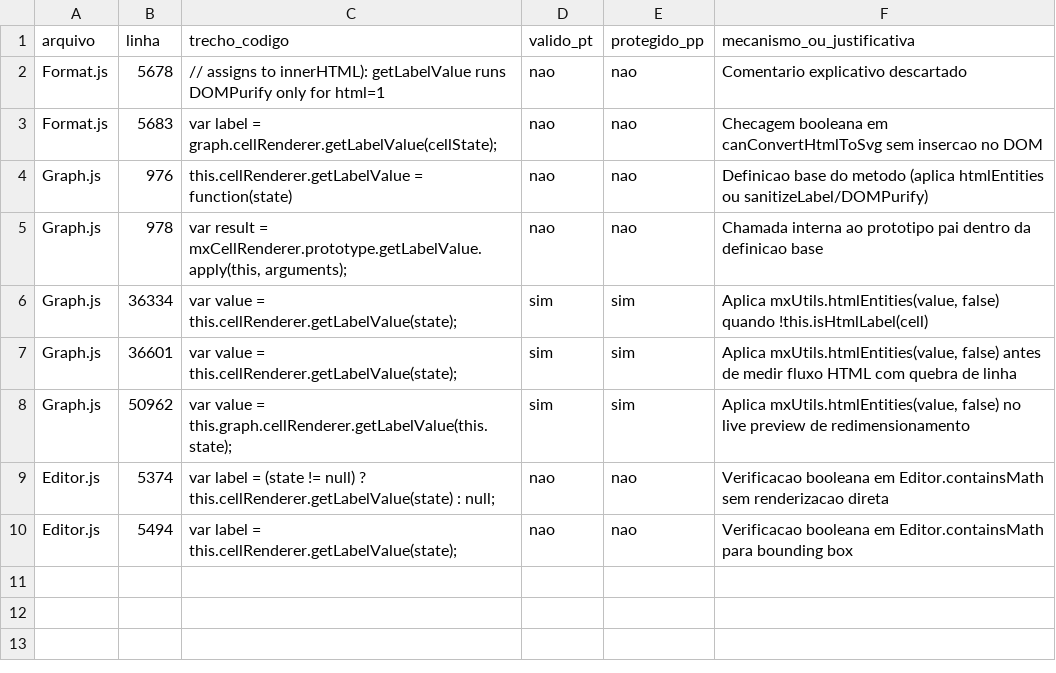
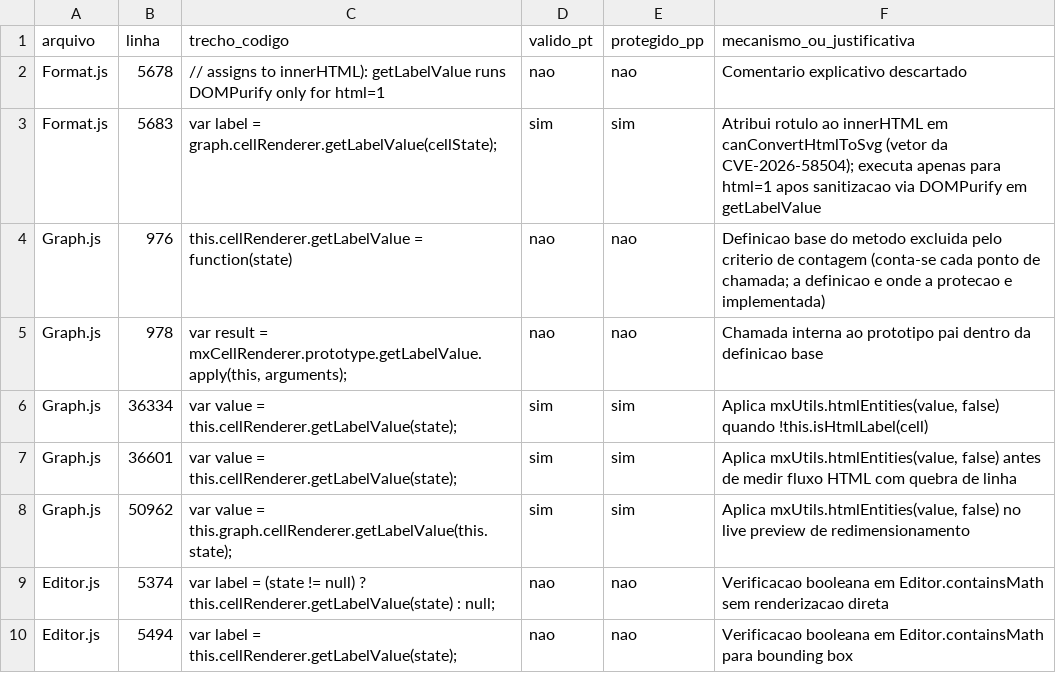
Before and after one commit to FCTE-Qualidade-de-Software-1/2026-2_T01_MARY_JACKSON, a CSV file: dados/avaliacao/seguranca/inspecao_estatica.csv, drawn as a sheet.

```diff
--- a/dados/avaliacao/seguranca/inspecao_estatica.csv
+++ b/dados/avaliacao/seguranca/inspecao_estatica.csv
@@ -2,4 +2,4 @@
 Format.js,5678,"// assigns to innerHTML): getLabelValue runs DOMPurify only for html=1",nao,nao,"Comentario explicativo descartado"
-Format.js,5683,"var label = graph.cellRenderer.getLabelValue(cellState);",nao,nao,"Checagem booleana em canConvertHtmlToSvg sem insercao no DOM"
-Graph.js,976,"this.cellRenderer.getLabelValue = function(state)",nao,nao,"Definicao base do metodo (aplica htmlEntities ou sanitizeLabel/DOMPurify)"
+Format.js,5683,"var label = graph.cellRenderer.getLabelValue(cellState);",sim,sim,"Atribui rotulo ao innerHTML em canConvertHtmlToSvg (vetor da CVE-2026-58504); executa apenas para html=1 apos sanitizacao via DOMPurify em getLabelValue"
+Graph.js,976,"this.cellRenderer.getLabelValue = function(state)",nao,nao,"Definicao base do metodo excluida pelo criterio de contagem (conta-se cada ponto de chamada; a definicao e onde a protecao e implementada)"
 Graph.js,978,"var result = mxCellRenderer.prototype.getLabelValue.apply(this, arguments);",nao,nao,"Chamada interna ao prototipo pai dentro da definicao base"
```
Also changed, not shown: dados/avaliacao/seguranca/resultados_dinamicos.csv, 3 other files.
